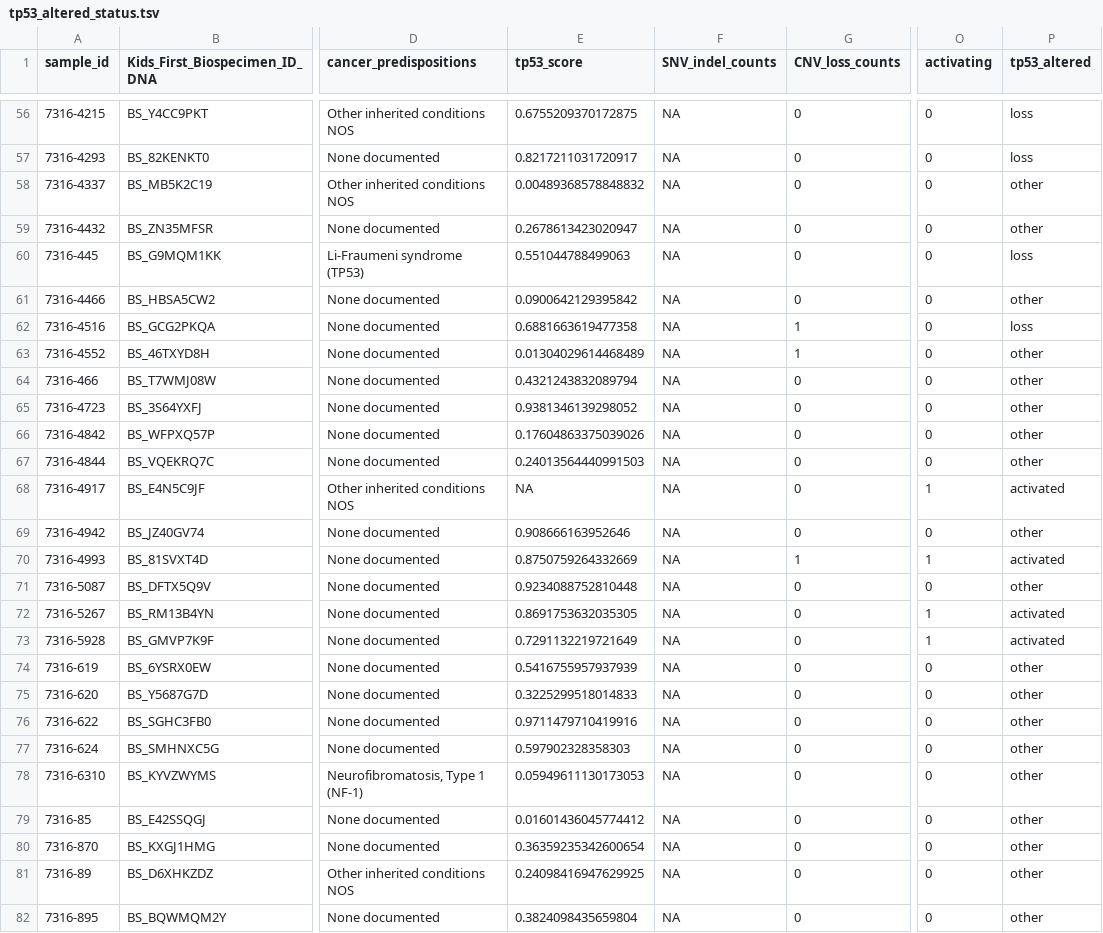
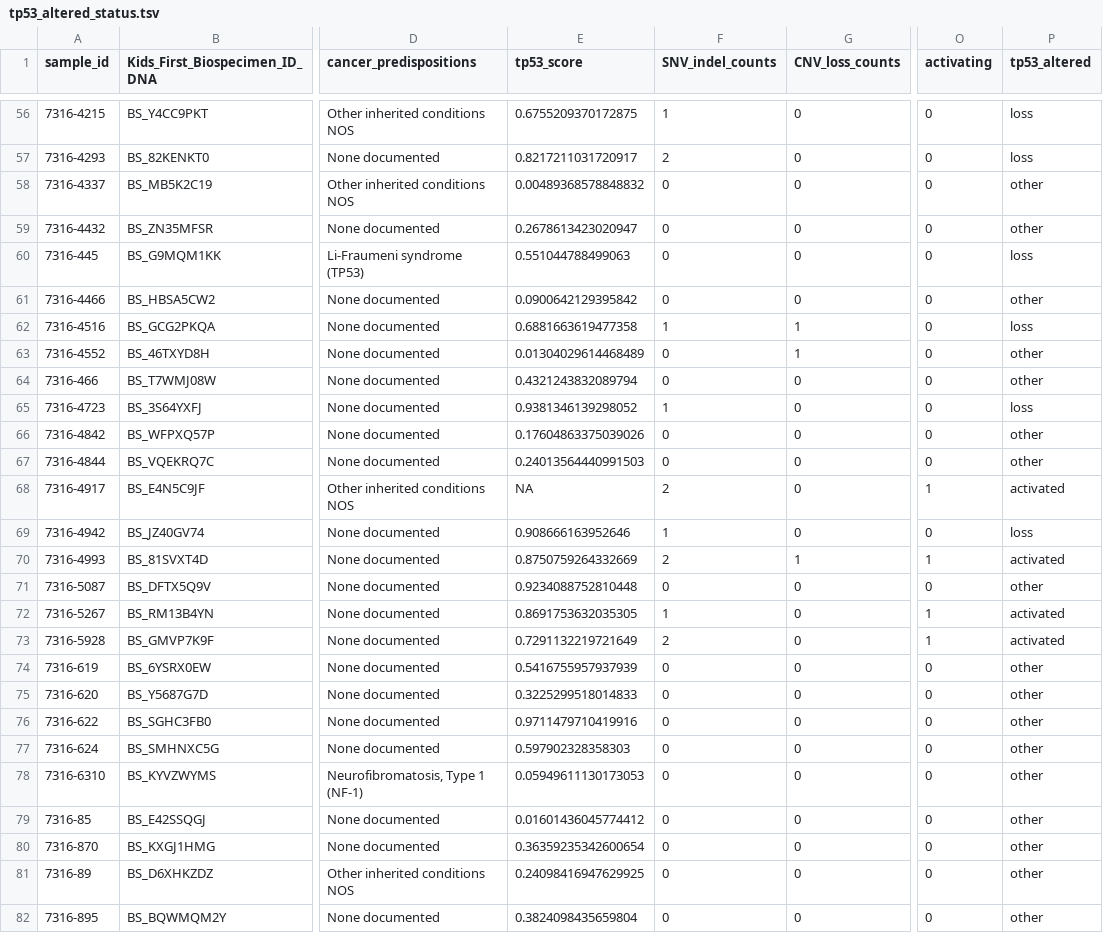
Before and after one commit to d3b-center/hope-cohort-analysis, a TSV file: analyses/tp53_nf1_score/results/tp53_altered_status.tsv, drawn as a sheet; only a part is shown, gaps mark what is left out; the diff covers the shown part only; the diff names each change by its address in the sheet, - before the commit and + after, or states it on an @@ line.

Commit message:
restore snv counts for AYA

```diff
--- a/analyses/tp53_nf1_score/results/tp53_altered_status.tsv
+++ b/analyses/tp53_nf1_score/results/tp53_altered_status.tsv
-F56 (SNV_indel_counts): NA
+F56 (SNV_indel_counts): 1
-F57 (SNV_indel_counts): NA
+F57 (SNV_indel_counts): 2
-F58:F61 (SNV_indel_counts): NA
+F58:F61 (SNV_indel_counts): 0
-F62 (SNV_indel_counts): NA
+F62 (SNV_indel_counts): 1
-F63:F64 (SNV_indel_counts): NA
+F63:F64 (SNV_indel_counts): 0
-F65 (SNV_indel_counts): NA
+F65 (SNV_indel_counts): 1
-P65 (tp53_altered): other
+P65 (tp53_altered): loss
-F66:F67 (SNV_indel_counts): NA
+F66:F67 (SNV_indel_counts): 0
-F68 (SNV_indel_counts): NA
+F68 (SNV_indel_counts): 2
-F69 (SNV_indel_counts): NA
+F69 (SNV_indel_counts): 1
-P69 (tp53_altered): other
+P69 (tp53_altered): loss
-F70 (SNV_indel_counts): NA
+F70 (SNV_indel_counts): 2
-F71 (SNV_indel_counts): NA
+F71 (SNV_indel_counts): 0
-F72 (SNV_indel_counts): NA
+F72 (SNV_indel_counts): 1
-F73 (SNV_indel_counts): NA
+F73 (SNV_indel_counts): 2
-F74:F82 (SNV_indel_counts): NA
+F74:F82 (SNV_indel_counts): 0
```
Also changed, not shown: 69 edited cells elsewhere in this file, 5 other files.
